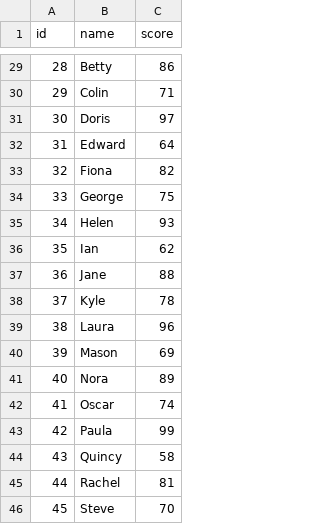
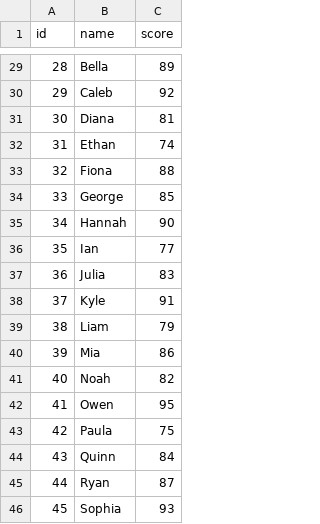
Before and after one commit to cnu-c-programming/term-project-lrycro, a CSV file: students.csv, drawn as a sheet; only a part is shown, gaps mark what is left out; the diff covers the shown part only.

```diff
--- a/students.csv
+++ b/students.csv
@@ -29,18 +29,18 @@ id,name,score
-28,Betty,86
-29,Colin,71
-30,Doris,97
-31,Edward,64
-32,Fiona,82
-33,George,75
-34,Helen,93
-35,Ian,62
-36,Jane,88
-37,Kyle,78
-38,Laura,96
-39,Mason,69
-40,Nora,89
-41,Oscar,74
-42,Paula,99
-43,Quincy,58
-44,Rachel,81
-45,Steve,70
+28,Bella,89
+29,Caleb,92
+30,Diana,81
+31,Ethan,74
+32,Fiona,88
+33,George,85
+34,Hannah,90
+35,Ian,77
+36,Julia,83
+37,Kyle,91
+38,Liam,79
+39,Mia,86
+40,Noah,82
+41,Owen,95
+42,Paula,75
+43,Quinn,84
+44,Ryan,87
+45,Sophia,93
```
Also changed, not shown: 139 edited cells elsewhere in this file.
